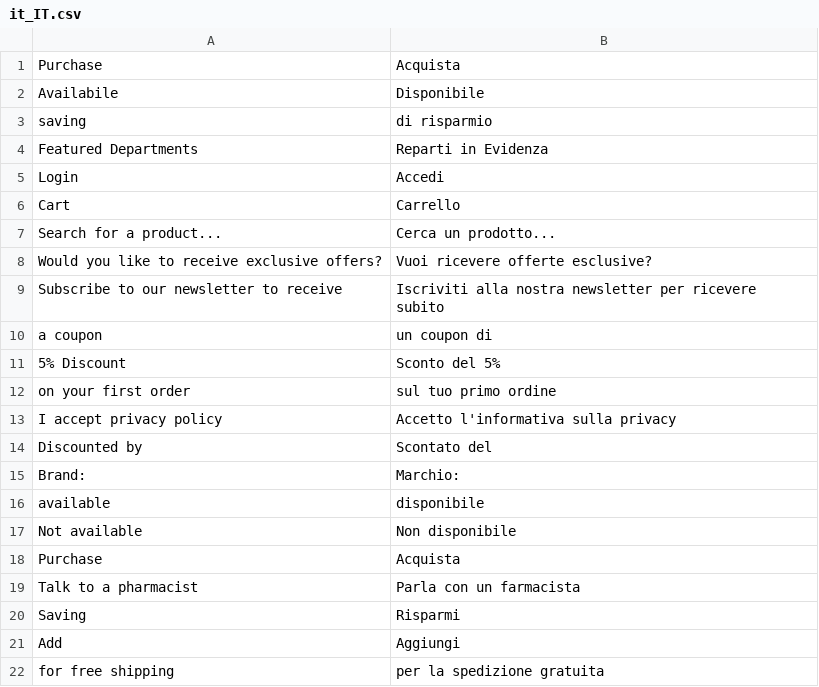
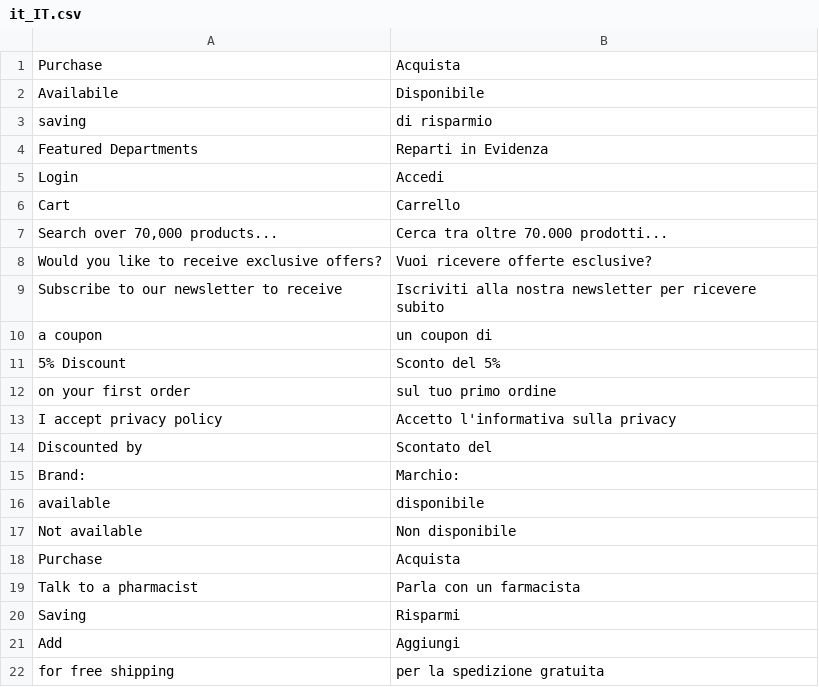
Before and after one commit to alessandroscalessearmah/farmare, a CSV file: design/frontend/Armah/farmaregno/i18n/it_IT.csv, drawn as a sheet.

```diff
--- a/design/frontend/Armah/farmaregno/i18n/it_IT.csv
+++ b/design/frontend/Armah/farmaregno/i18n/it_IT.csv
@@ -6,3 +6,3 @@
 "Cart","Carrello"
-"Search for a product...","Cerca un prodotto..."
+"Search over 70,000 products...","Cerca tra oltre 70.000 prodotti..."
 "Would you like to receive exclusive offers?","Vuoi ricevere offerte esclusive?"
```
Also changed, not shown: 20 other files.
